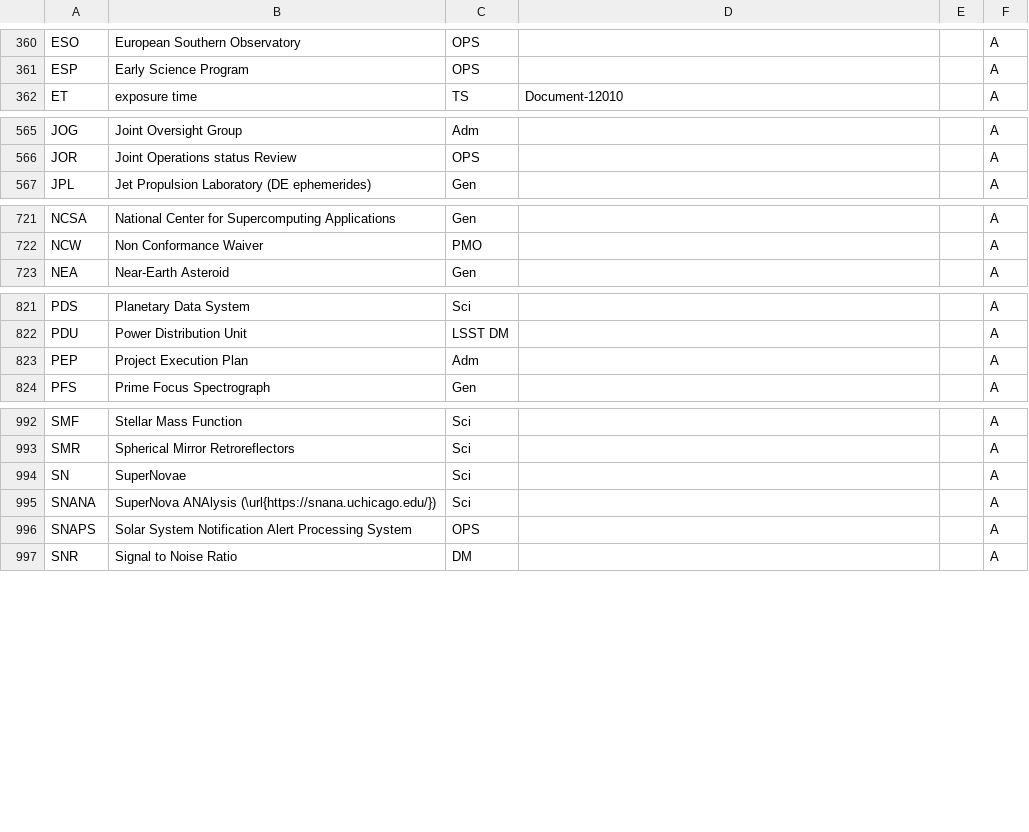
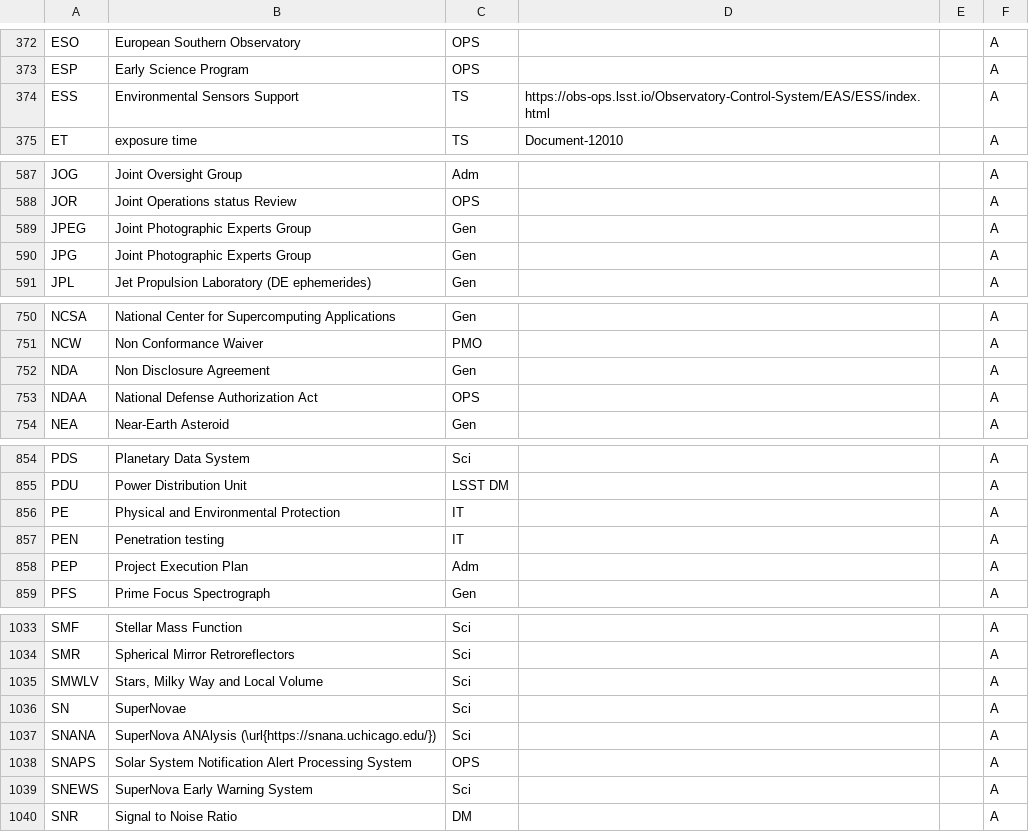
Before and after one commit to lsst-pst/pstn-056, a CSV file: lsst-texmf/etc/glossarydefs.csv, drawn as a sheet; only a part is shown, gaps mark what is left out; the diff covers the shown part only.

```diff
--- a/lsst-texmf/etc/glossarydefs.csv
+++ b/lsst-texmf/etc/glossarydefs.csv
@@ -361,2 +373,3 @@ ESO,European Southern Observatory,OPS,,,A
 ESP,Early Science Program,OPS,,,A
+ESS,Environmental Sensors Support,TS,https://obs-ops.lsst.io/Observatory-Control-System/EAS/ESS/index.html,,A
 ET,exposure time,TS,Document-12010,,A
@@ -566,2 +588,4 @@ JOG,Joint Oversight Group,Adm,,,A
 JOR,Joint Operations status Review,OPS,,,A
+JPEG,Joint Photographic Experts Group,Gen,,,A
+JPG,Joint Photographic Experts Group,Gen,,,A
 JPL,Jet Propulsion Laboratory (DE ephemerides),Gen,,,A
@@ -722,2 +751,4 @@ NCSA,National Center for Supercomputing Applications,Gen,,,A
 NCW,Non Conformance Waiver,PMO,,,A
+NDA,Non Disclosure Agreement,Gen,,,A
+NDAA,National Defense Authorization Act,OPS,,,A
 NEA,Near-Earth Asteroid,Gen,,,A
@@ -822,2 +855,4 @@ PDS,Planetary Data System,Sci,,,A
 PDU,Power Distribution Unit,LSST DM,,,A
+PE,Physical and Environmental Protection,IT,,,A
+PEN,Penetration testing,IT,,,A
 PEP,Project Execution Plan,Adm,,,A
@@ -993,2 +1034,3 @@ SMF,Stellar Mass Function,Sci,,,A
 SMR,Spherical Mirror Retroreflectors,Sci,,,A
+SMWLV,"Stars, Milky Way and Local Volume",Sci,,,A
 SN,SuperNovae,Sci,,,A
@@ -996,2 +1038,3 @@ SNANA,SuperNova ANAlysis (\url{https://snana.uchicago.edu/}),Sci,,,A
 SNAPS,Solar System Notification Alert Processing System,OPS,,,A
+SNEWS,SuperNova Early Warning System,Sci,,,A
 SNR,Signal to Noise Ratio,DM,,,A
```
Also changed, not shown: 36 added rows, 1 removed row, 1 moved row and 3 edited cells elsewhere in this file, lsst-texmf/etc/glossarydefs_es.csv, 47 other files.
